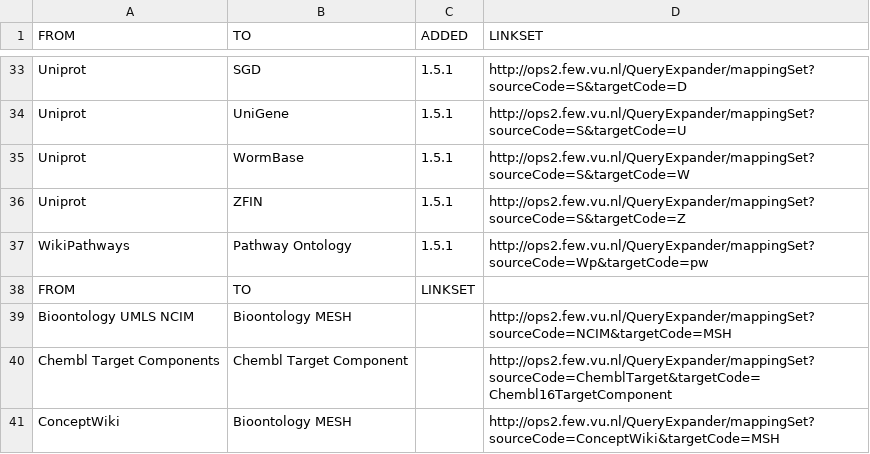
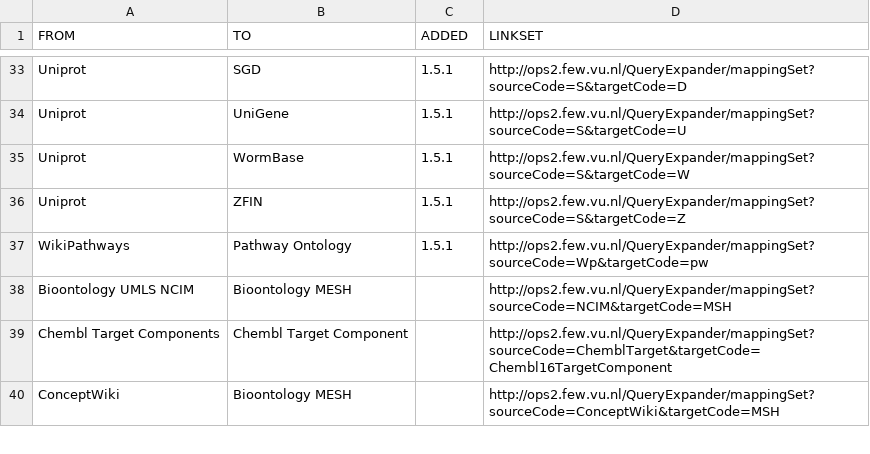
Before and after one commit to openphacts/IdentityMappingService, a CSV file: doc/ops-1.5.1/from-1.5.0.csv, drawn as a sheet; only a part is shown, gaps mark what is left out; the diff names each change by its address in the sheet, - before the commit and + after, or states it on an @@ line.

Commit message:
remove duplicate header

```diff
--- a/doc/ops-1.5.1/from-1.5.0.csv
+++ b/doc/ops-1.5.1/from-1.5.0.csv
-row 38: FROM | TO | LINKSET
```
